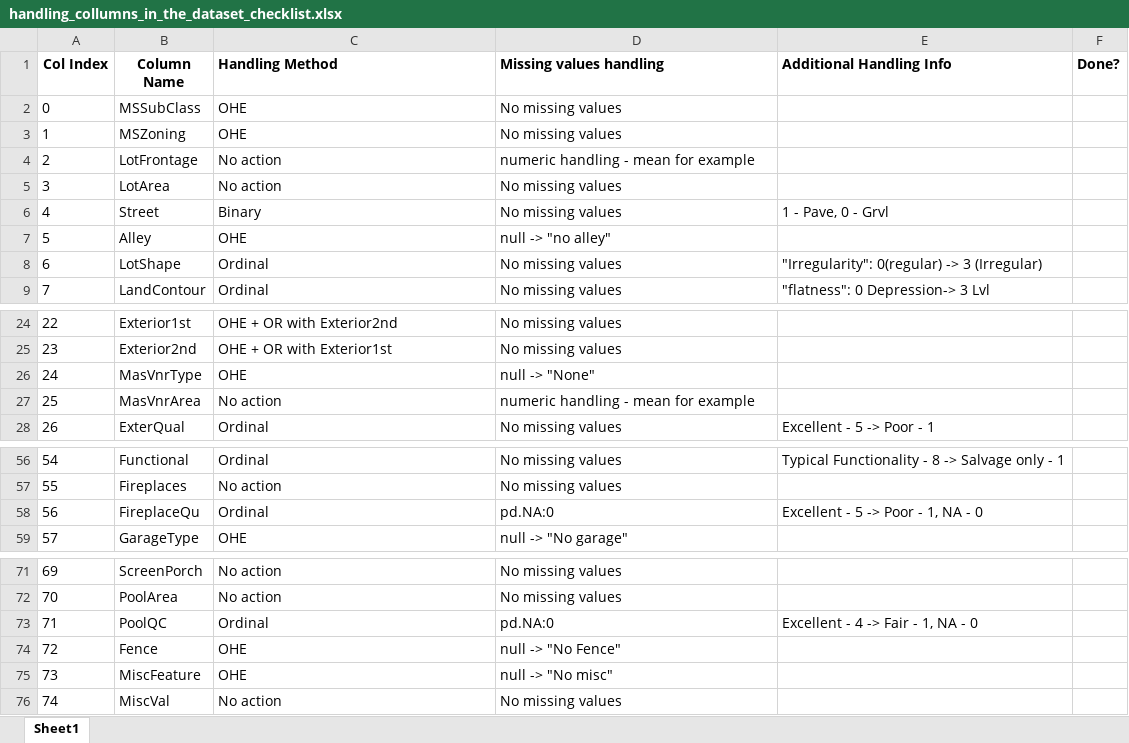
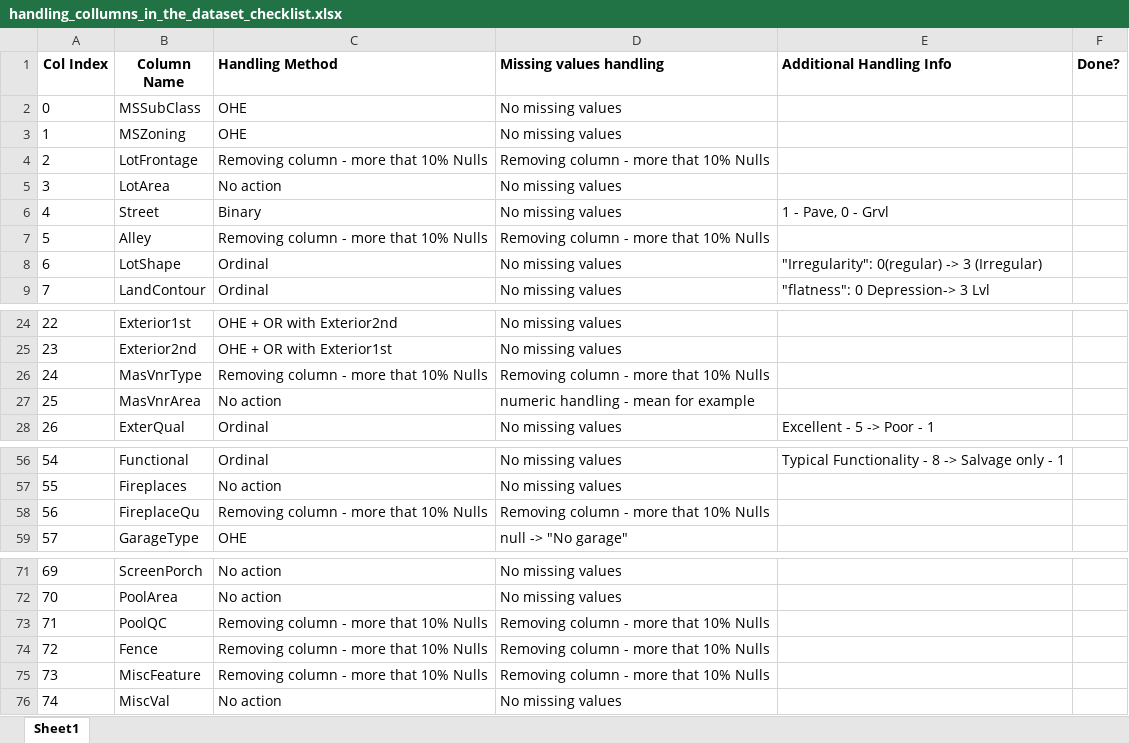
Before and after one commit to motimol/ds_2024_project, an Excel workbook: handling_collumns_in_the_dataset_checklist.xlsx, sheet Sheet1, drawn as a sheet; only a part is shown, gaps mark what is left out; values as stored, in another font and other column widths than the file's, no borders; the diff names each change by its address in the sheet, - before the commit and + after, or states it on an @@ line.

Commit message:
Add files via upload

```diff
--- a/handling_collumns_in_the_dataset_checklist.xlsx (sheet Sheet1)
+++ b/handling_collumns_in_the_dataset_checklist.xlsx (sheet Sheet1)
-C4 (Handling Method): No action
+C4 (Handling Method): Removing column - more that 10% Nulls
-D4 (Missing values handling): numeric handling - mean for example
+D4 (Missing values handling): Removing column - more that 10% Nulls
-C7 (Handling Method): OHE
+C7 (Handling Method): Removing column - more that 10% Nulls
-D7 (Missing values handling): null -> "no alley"
+D7 (Missing values handling): Removing column - more that 10% Nulls
-C26 (Handling Method): OHE
+C26 (Handling Method): Removing column - more that 10% Nulls
-D26 (Missing values handling): null -> "None"
+D26 (Missing values handling): Removing column - more that 10% Nulls
-C58 (Handling Method): Ordinal
+C58 (Handling Method): Removing column - more that 10% Nulls
-D58 (Missing values handling): pd.NA:0
+D58 (Missing values handling): Removing column - more that 10% Nulls
-E58 (Additional Handling Info): Excellent - 5 -> Poor - 1, NA - 0
+E58 (Additional Handling Info): (empty)
-C73 (Handling Method): Ordinal
+C73 (Handling Method): Removing column - more that 10% Nulls
-D73 (Missing values handling): pd.NA:0
+D73 (Missing values handling): Removing column - more that 10% Nulls
-E73 (Additional Handling Info): Excellent - 4 -> Fair - 1, NA - 0
+E73 (Additional Handling Info): (empty)
-C74:C75 (Handling Method): OHE
+C74:C75 (Handling Method): Removing column - more that 10% Nulls
-D74 (Missing values handling): null -> "No Fence"
+D74 (Missing values handling): Removing column - more that 10% Nulls
-D75 (Missing values handling): null -> "No misc"
+D75 (Missing values handling): Removing column - more that 10% Nulls
```
